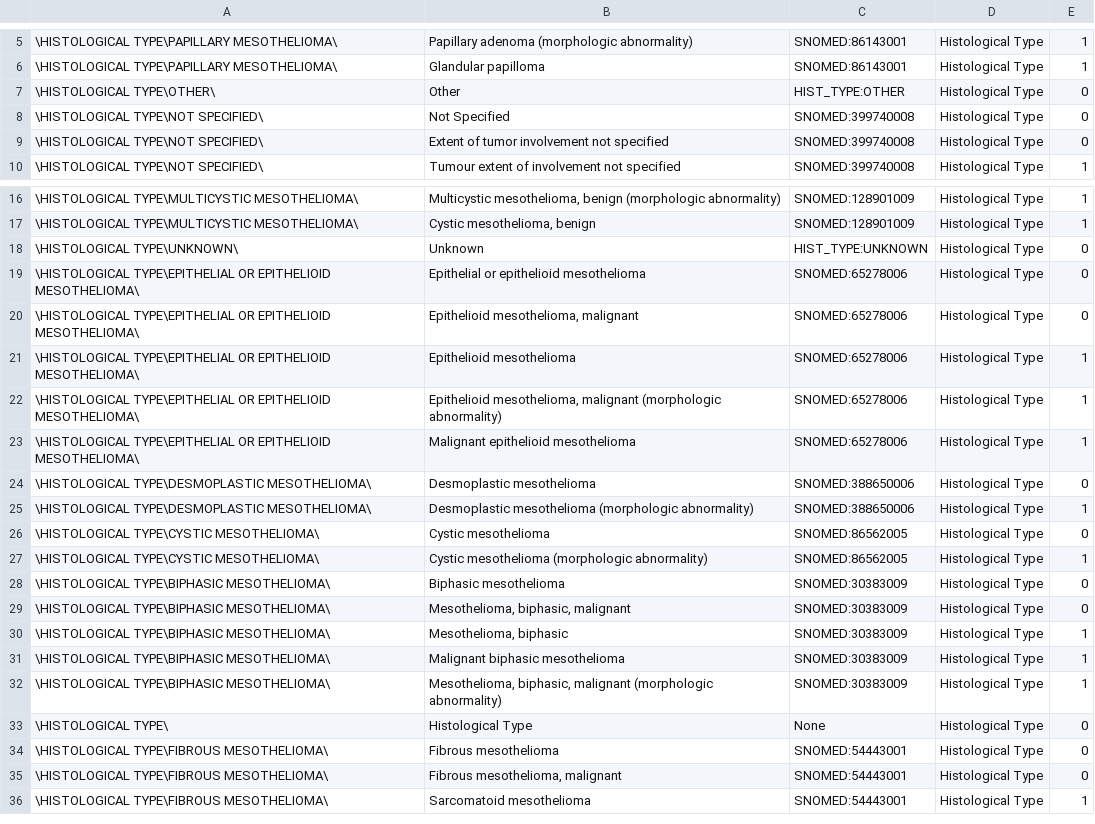
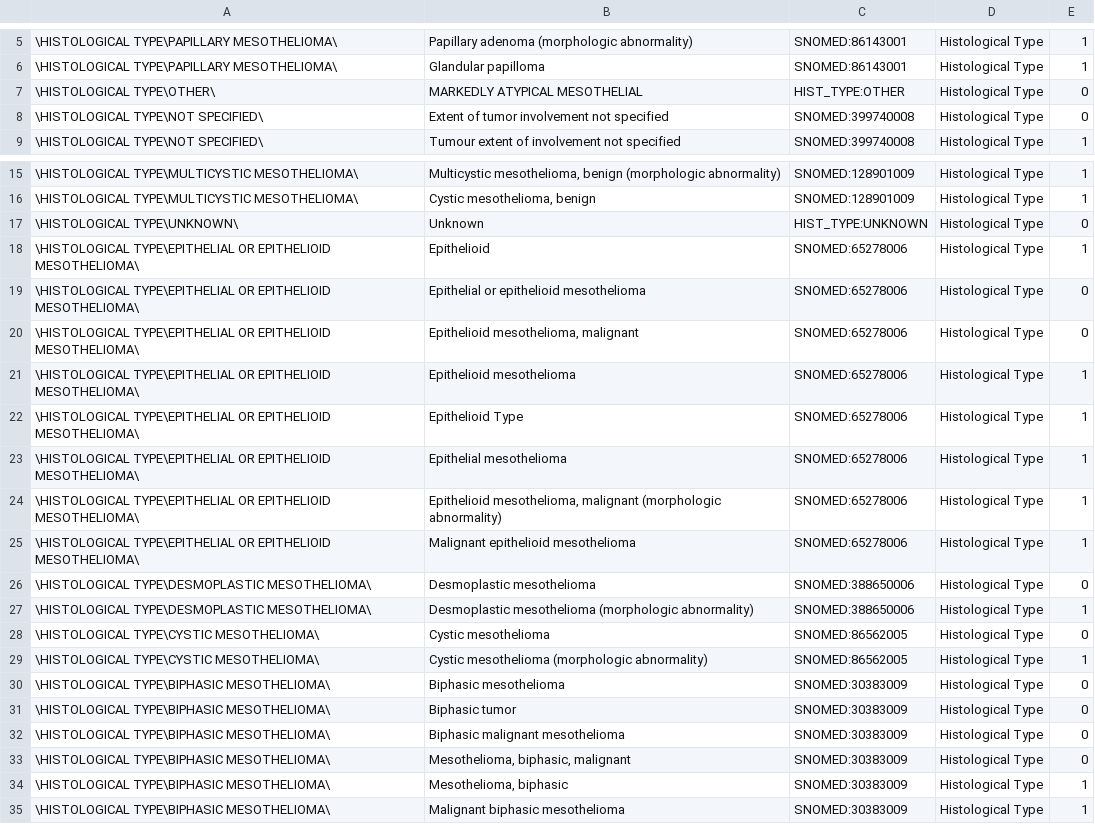
Before and after one commit to dbmi-pitt/xmeso, a CSV file: resources/ner160412/ruta_histological_type.csv, drawn as a sheet; only a part is shown, gaps mark what is left out; the shorter side is filled out with more unchanged rows.

```diff
--- a/resources/ner160412/ruta_histological_type.csv
+++ b/resources/ner160412/ruta_histological_type.csv
@@ -6,4 +6,3 @@
 \HISTOLOGICAL TYPE\PAPILLARY MESOTHELIOMA\;Glandular papilloma;SNOMED:86143001;Histological Type;1
-\HISTOLOGICAL TYPE\OTHER\;Other;HIST_TYPE:OTHER;Histological Type;0
-\HISTOLOGICAL TYPE\NOT SPECIFIED\;Not Specified;SNOMED:399740008;Histological Type;0
+\HISTOLOGICAL TYPE\OTHER\;MARKEDLY ATYPICAL MESOTHELIAL;HIST_TYPE:OTHER;Histological Type;0
 \HISTOLOGICAL TYPE\NOT SPECIFIED\;Extent of tumor involvement not specified;SNOMED:399740008;Histological Type;0
@@ -18,2 +17,3 @@
 \HISTOLOGICAL TYPE\UNKNOWN\;Unknown;HIST_TYPE:UNKNOWN;Histological Type;0
+\HISTOLOGICAL TYPE\EPITHELIAL OR EPITHELIOID MESOTHELIOMA\;Epithelioid;SNOMED:65278006;Histological Type;1
 \HISTOLOGICAL TYPE\EPITHELIAL OR EPITHELIOID MESOTHELIOMA\;Epithelial or epithelioid mesothelioma;SNOMED:65278006;Histological Type;0
@@ -21,2 +21,4 @@
 \HISTOLOGICAL TYPE\EPITHELIAL OR EPITHELIOID MESOTHELIOMA\;Epithelioid mesothelioma;SNOMED:65278006;Histological Type;1
+\HISTOLOGICAL TYPE\EPITHELIAL OR EPITHELIOID MESOTHELIOMA\;Epithelioid Type;SNOMED:65278006;Histological Type;1
+\HISTOLOGICAL TYPE\EPITHELIAL OR EPITHELIOID MESOTHELIOMA\;Epithelial mesothelioma;SNOMED:65278006;Histological Type;1
 \HISTOLOGICAL TYPE\EPITHELIAL OR EPITHELIOID MESOTHELIOMA\;Epithelioid mesothelioma, malignant (morphologic abnormality);SNOMED:65278006;Histological Type;1
@@ -28,2 +30,4 @@
 \HISTOLOGICAL TYPE\BIPHASIC MESOTHELIOMA\;Biphasic mesothelioma;SNOMED:30383009;Histological Type;0
+\HISTOLOGICAL TYPE\BIPHASIC MESOTHELIOMA\;Biphasic tumor;SNOMED:30383009;Histological Type;0
+\HISTOLOGICAL TYPE\BIPHASIC MESOTHELIOMA\;Biphasic malignant mesothelioma;SNOMED:30383009;Histological Type;0
 \HISTOLOGICAL TYPE\BIPHASIC MESOTHELIOMA\;Mesothelioma, biphasic, malignant;SNOMED:30383009;Histological Type;0
```
Also changed, not shown: resources/sectionizer/section_headers_pass_one.csv, 30 other files.
